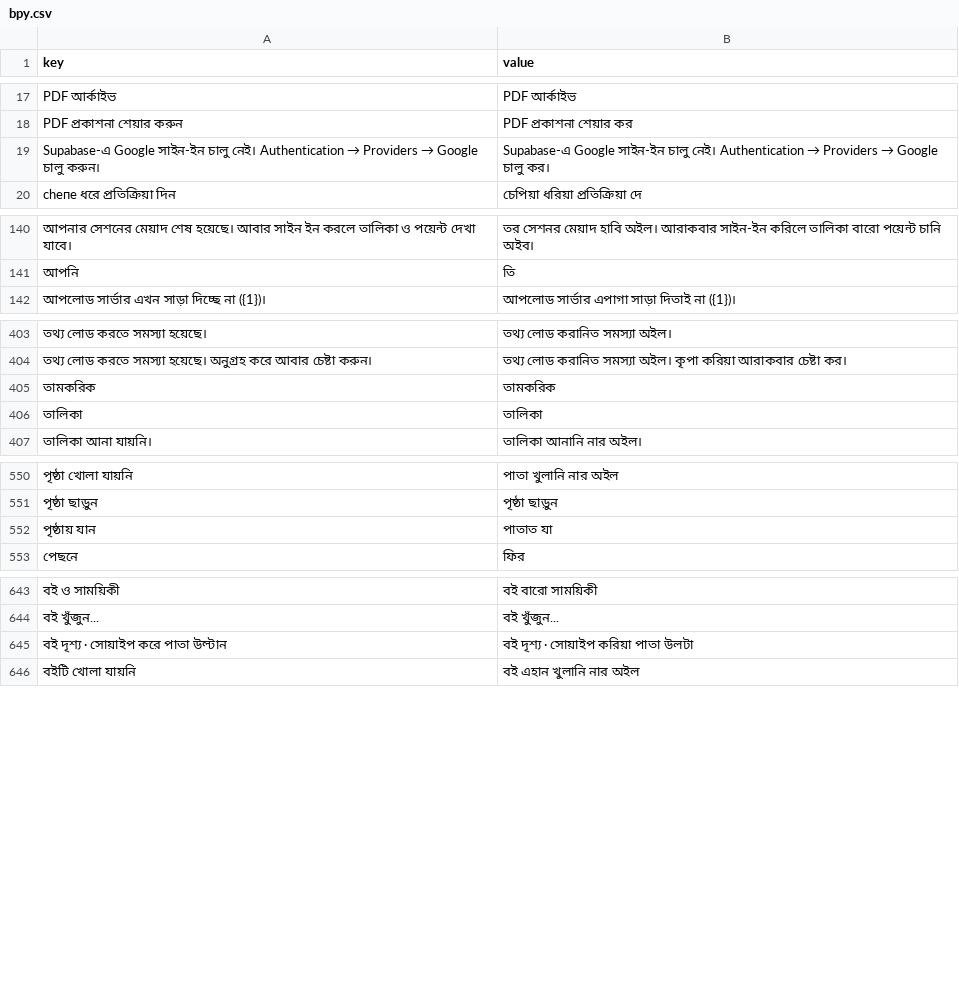
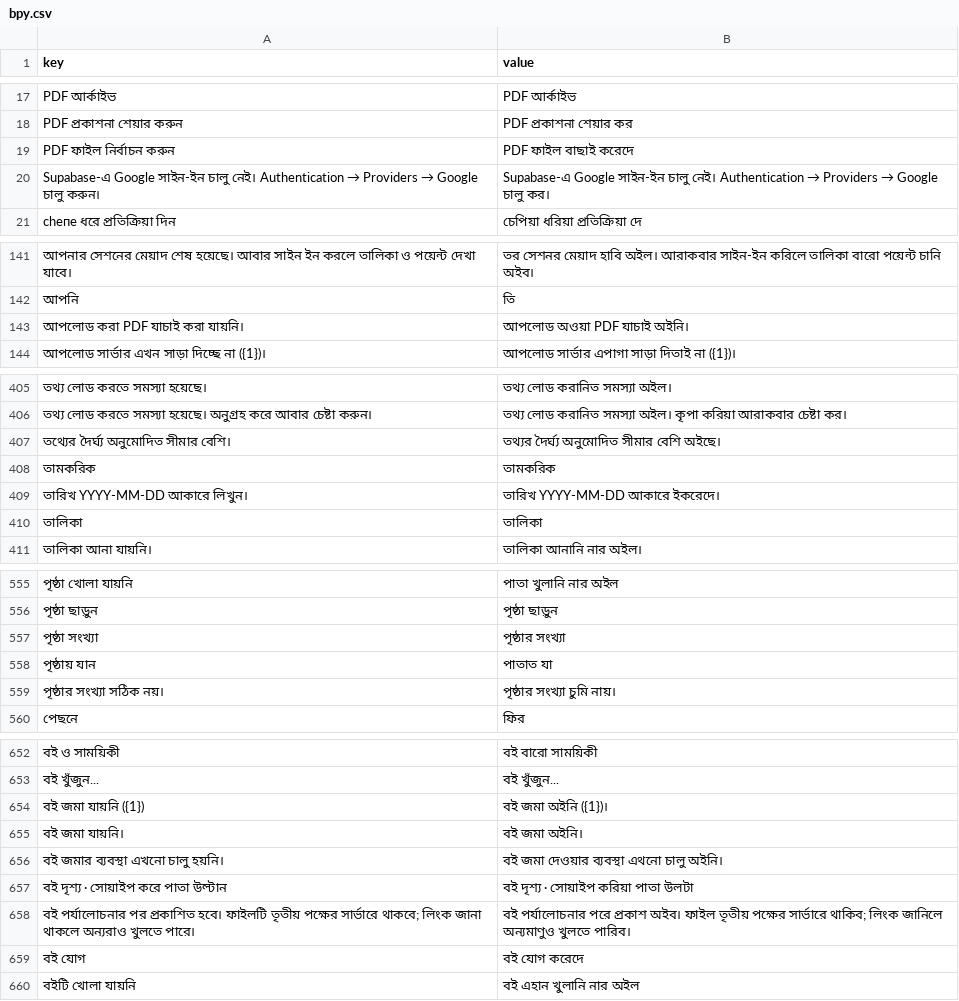
Before and after one commit to sisir-sinha/ningshingche, a CSV file: app/src/main/assets/i18n/bpy.csv, drawn as a sheet; only a part is shown, gaps mark what is left out; the diff covers the shown part only; the diff names each change by its address in the sheet, - before the commit and + after, or states it on an @@ line.

```diff
--- a/app/src/main/assets/i18n/bpy.csv
+++ b/app/src/main/assets/i18n/bpy.csv
+row 19: PDF ফাইল নির্বাচন করুন | PDF ফাইল বাছাই করেদে
+row 143: আপলোড করা PDF যাচাই করা যায়নি। | আপলোড অওয়া PDF যাচাই অইনি।
+row 407: তথ্যের দৈর্ঘ্য অনুমোদিত সীমার বেশি। | তথ্যর দৈর্ঘ্য অনুমোদিত সীমার বেশি অইছে।
+row 409: তারিখ YYYY-MM-DD আকারে লিখুন। | তারিখ YYYY-MM-DD আকারে ইকরেদে।
+row 557: পৃষ্ঠা সংখ্যা | পৃষ্ঠার সংখ্যা
+row 559: পৃষ্ঠার সংখ্যা সঠিক নয়। | পৃষ্ঠার সংখ্যা চুমি নায়।
+row 654: বই জমা যায়নি ({1}) | বই জমা অইনি ({1})।
+row 655: বই জমা যায়নি। | বই জমা অইনি।
+row 656: বই জমার ব্যবস্থা এখনো চালু হয়নি। | বই জমা দেওয়ার ব্যবস্থা এথনো চালু অইনি।
+row 658: বই পর্যালোচনার পর প্রকাশিত হবে। ফাইলটি তৃতীয় পক্ষের সার্ভারে থাকবে; লিংক জানা থাকলে অন্যরাও খুলতে পারে। | বই পর্যালোচনার পরে প্রকাশ অইব। ফাইল তৃতীয় পক্ষের সার্ভারে থাকিব; লিংক জানিলে অন্যমাণুও খুলতে পারিব।
+row 659: বই যোগ | বই যোগ করেদে
```
Also changed, not shown: 8 added rows elsewhere in this file, app/src/main/assets/i18n/en.csv, backend/assets/lang/bn.csv, 19 other files.
